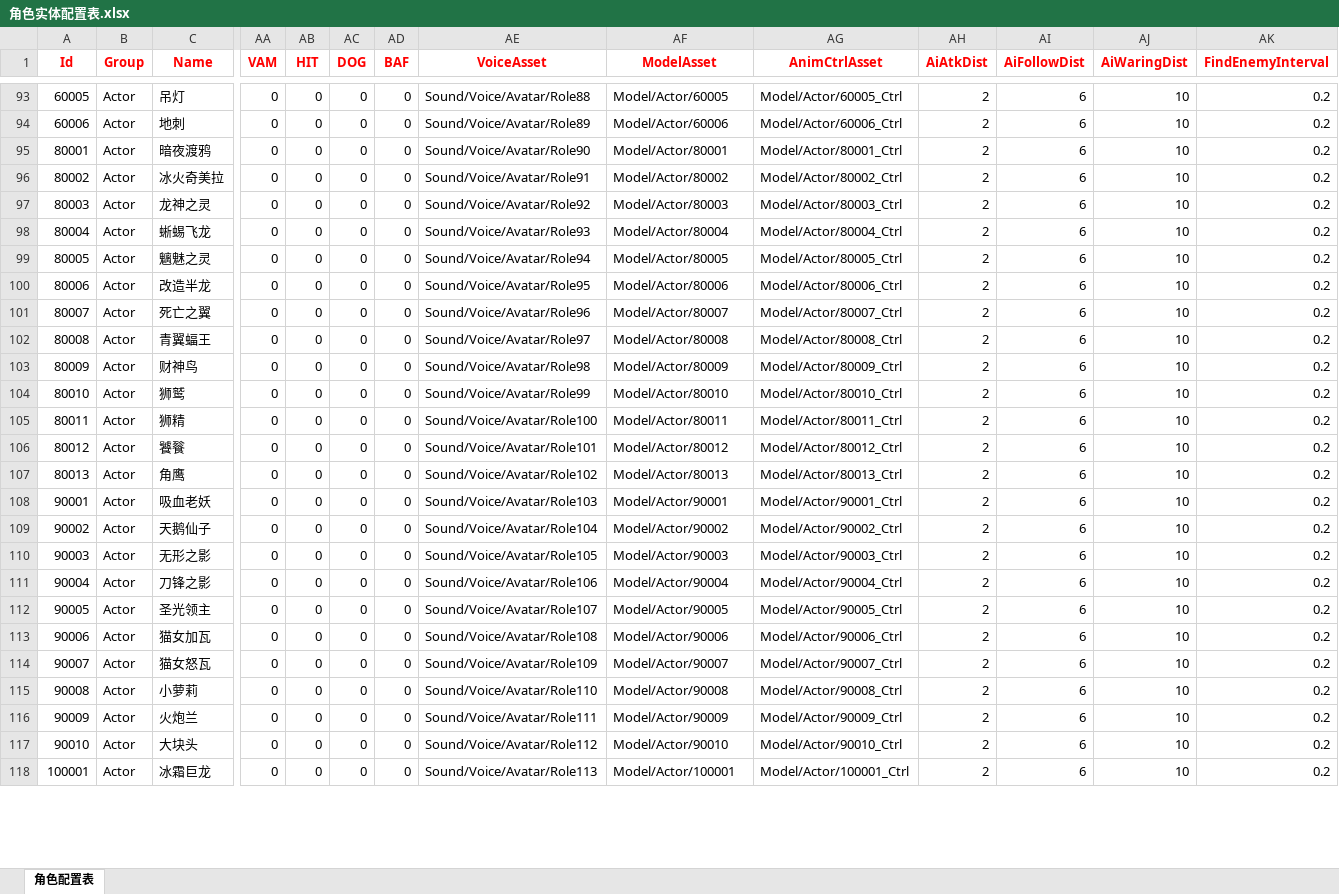
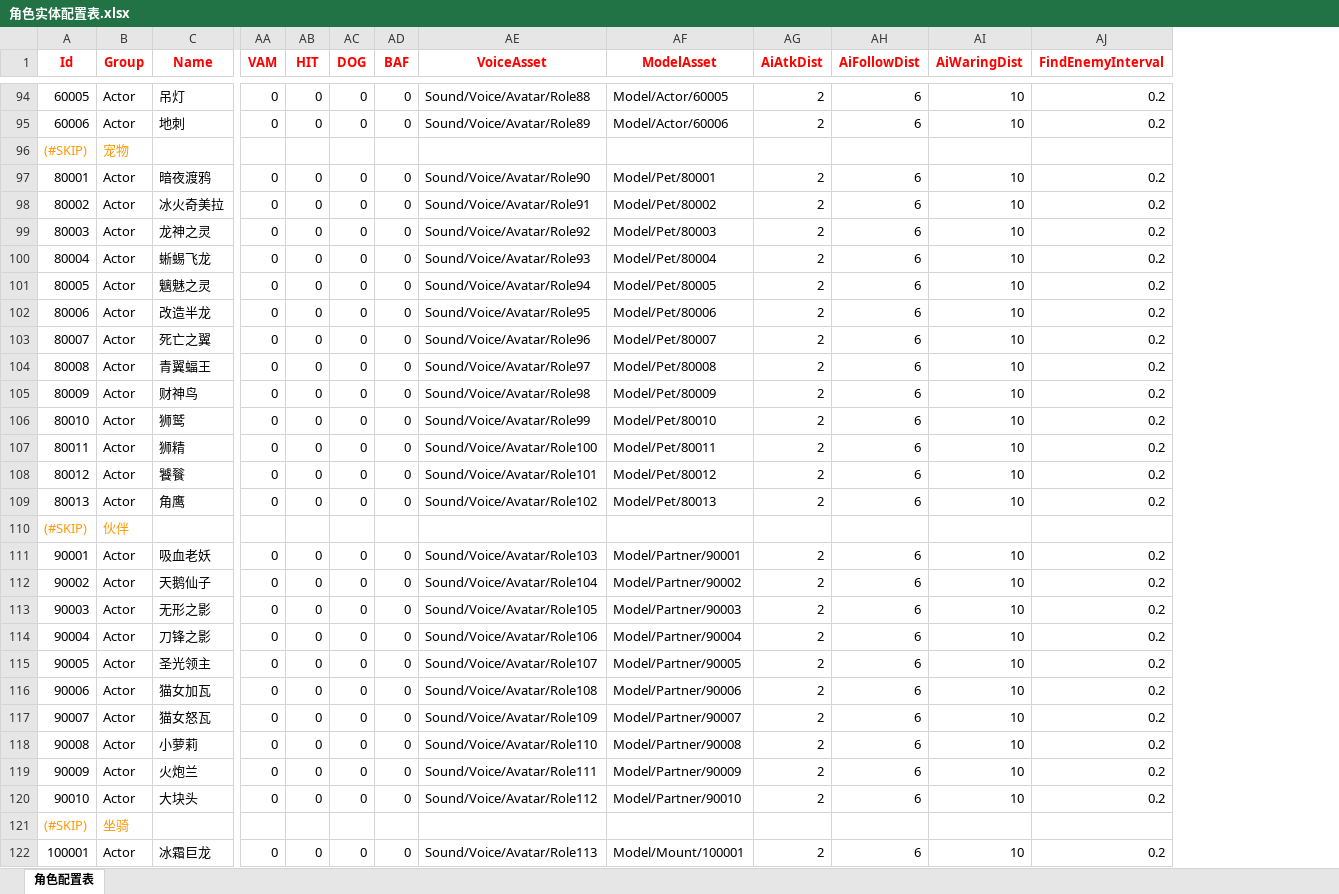
Before and after one commit to begunkwok/MMORPGDemo, an Excel workbook: Project/DataTable/Excel/角色实体配置表.xlsx, sheet 角色配置表, drawn as a sheet; only a part is shown, gaps mark what is left out; values as stored, in another font and other column widths than the file's, no borders; removed rows and columns are numbered as before the commit, all else as after; rows hold the shown columns only; the diff covers the shown part only; the diff names each change by its address in the sheet, - before the commit and + after, or states it on an @@ line.

```diff
--- a/Project/DataTable/Excel/角色实体配置表.xlsx (sheet 角色配置表)
+++ b/Project/DataTable/Excel/角色实体配置表.xlsx (sheet 角色配置表)
-column AG (AnimCtrlAsset), rows 93-118: Model/Actor/60005_Ctrl | Model/Actor/60006_Ctrl | Model/Actor/80001_Ctrl | Model/Actor/80002_Ctrl | Model/Actor/80003_Ctrl | Model/Actor/80004_Ctrl | Model/Actor/80005_Ctrl | Model/Actor/80006_Ctrl | Model/Actor/80007_Ctrl | Model/Actor/80008_Ctrl | Model/Actor/80009_Ctrl | Model/Actor/80010_Ctrl | Model/Actor/80011_Ctrl | Model/Actor/80012_Ctrl | Model/Actor/80013_Ctrl | Model/Actor/90001_Ctrl | Model/Actor/90002_Ctrl | Model/Actor/90003_Ctrl | Model/Actor/90004_Ctrl | Model/Actor/90005_Ctrl | Model/Actor/90006_Ctrl | Model/Actor/90007_Ctrl | Model/Actor/90008_Ctrl | Model/Actor/90009_Ctrl | Model/Actor/90010_Ctrl | Model/Actor/100001_Ctrl
+row 96: (#SKIP) | 宠物
-AF97 (ModelAsset): Model/Actor/80001
+AF97 (ModelAsset): Model/Pet/80001
-AF98 (ModelAsset): Model/Actor/80002
+AF98 (ModelAsset): Model/Pet/80002
-AF99 (ModelAsset): Model/Actor/80003
+AF99 (ModelAsset): Model/Pet/80003
-AF100 (ModelAsset): Model/Actor/80004
+AF100 (ModelAsset): Model/Pet/80004
-AF101 (ModelAsset): Model/Actor/80005
+AF101 (ModelAsset): Model/Pet/80005
-AF102 (ModelAsset): Model/Actor/80006
+AF102 (ModelAsset): Model/Pet/80006
-AF103 (ModelAsset): Model/Actor/80007
+AF103 (ModelAsset): Model/Pet/80007
-AF104 (ModelAsset): Model/Actor/80008
+AF104 (ModelAsset): Model/Pet/80008
-AF105 (ModelAsset): Model/Actor/80009
+AF105 (ModelAsset): Model/Pet/80009
-AF106 (ModelAsset): Model/Actor/80010
+AF106 (ModelAsset): Model/Pet/80010
-AF107 (ModelAsset): Model/Actor/80011
+AF107 (ModelAsset): Model/Pet/80011
-AF108 (ModelAsset): Model/Actor/80012
+AF108 (ModelAsset): Model/Pet/80012
-AF109 (ModelAsset): Model/Actor/80013
+AF109 (ModelAsset): Model/Pet/80013
+row 110: (#SKIP) | 伙伴
-AF111 (ModelAsset): Model/Actor/90001
+AF111 (ModelAsset): Model/Partner/90001
-AF112 (ModelAsset): Model/Actor/90002
+AF112 (ModelAsset): Model/Partner/90002
-AF113 (ModelAsset): Model/Actor/90003
+AF113 (ModelAsset): Model/Partner/90003
-AF114 (ModelAsset): Model/Actor/90004
+AF114 (ModelAsset): Model/Partner/90004
-AF115 (ModelAsset): Model/Actor/90005
+AF115 (ModelAsset): Model/Partner/90005
-AF116 (ModelAsset): Model/Actor/90006
+AF116 (ModelAsset): Model/Partner/90006
-AF117 (ModelAsset): Model/Actor/90007
+AF117 (ModelAsset): Model/Partner/90007
-AF118 (ModelAsset): Model/Actor/90008
+AF118 (ModelAsset): Model/Partner/90008
-AF119 (ModelAsset): Model/Actor/90009
+AF119 (ModelAsset): Model/Partner/90009
-AF120 (ModelAsset): Model/Actor/90010
+AF120 (ModelAsset): Model/Partner/90010
+row 121: (#SKIP) | 坐骑
-AF122 (ModelAsset): Model/Actor/100001
+AF122 (ModelAsset): Model/Mount/100001
```
Also changed, not shown: 1 added row and 91 edited cells elsewhere in this sheet, Project/DataTable/Excel/UI界面配置表.xlsx, Project/DataTable/Excel/实体配置表.xlsx, 50 other files.
